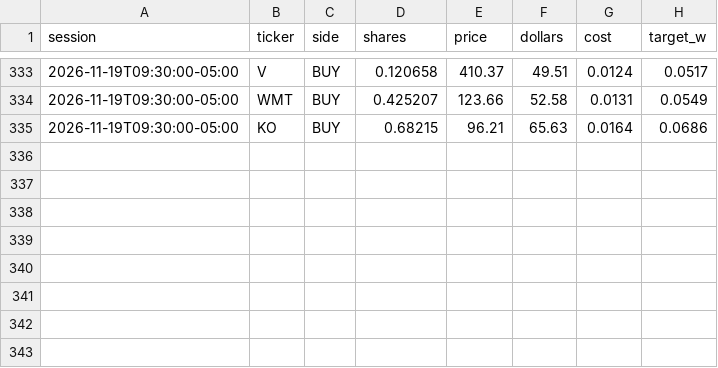
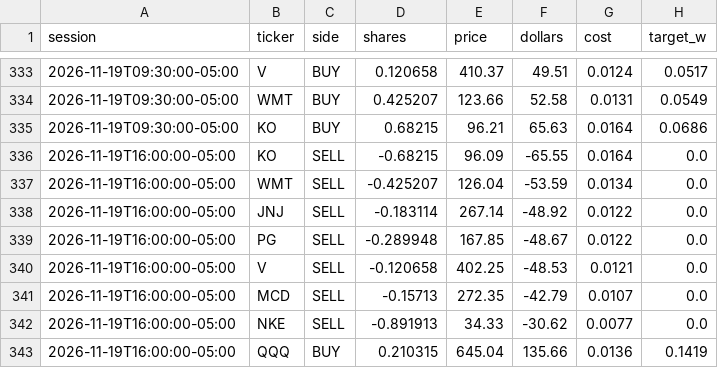
Before and after one commit to CSAyush/quantbot, a CSV file: paper_state/hf/accounts/shadow-alt/trades.csv, drawn as a sheet; only a part is shown, gaps mark what is left out; the diff names each change by its address in the sheet, - before the commit and + after, or states it on an @@ line.

Commit message:
paper: 2026-11-19 21:49 UTC

```diff
--- a/paper_state/hf/accounts/shadow-alt/trades.csv
+++ b/paper_state/hf/accounts/shadow-alt/trades.csv
+row 336: 2026-11-19T16:00:00-05:00 | KO | SELL | -0.68215 | 96.09 | -65.55 | 0.0164 | 0.0
+row 337: 2026-11-19T16:00:00-05:00 | WMT | SELL | -0.425207 | 126.04 | -53.59 | 0.0134 | 0.0
+row 338: 2026-11-19T16:00:00-05:00 | JNJ | SELL | -0.183114 | 267.14 | -48.92 | 0.0122 | 0.0
+row 339: 2026-11-19T16:00:00-05:00 | PG | SELL | -0.289948 | 167.85 | -48.67 | 0.0122 | 0.0
+row 340: 2026-11-19T16:00:00-05:00 | V | SELL | -0.120658 | 402.25 | -48.53 | 0.0121 | 0.0
+row 341: 2026-11-19T16:00:00-05:00 | MCD | SELL | -0.15713 | 272.35 | -42.79 | 0.0107 | 0.0
+row 342: 2026-11-19T16:00:00-05:00 | NKE | SELL | -0.891913 | 34.33 | -30.62 | 0.0077 | 0.0
+row 343: 2026-11-19T16:00:00-05:00 | QQQ | BUY | 0.210315 | 645.04 | 135.66 | 0.0136 | 0.1419
```
Also changed, not shown: paper_state/hf/accounts/shadow-alt/history.csv, paper_state/hf/accounts/shadow-growth/trades.csv, 14 other files.
